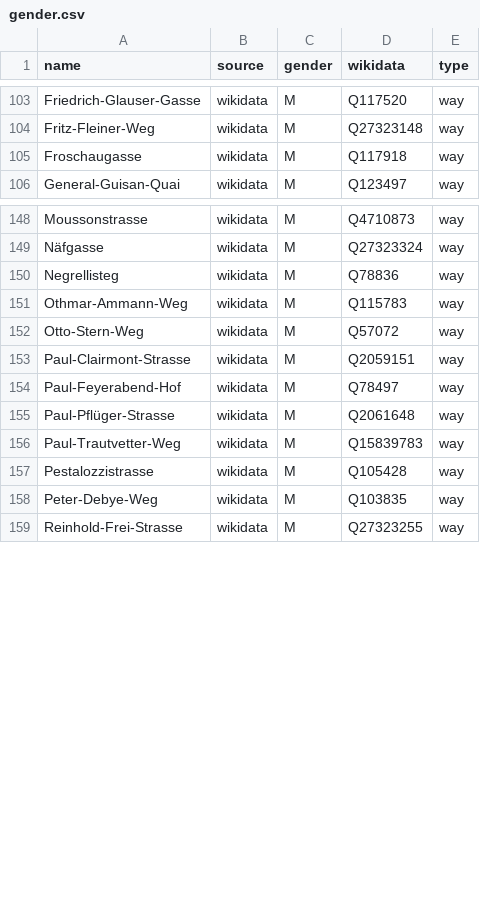
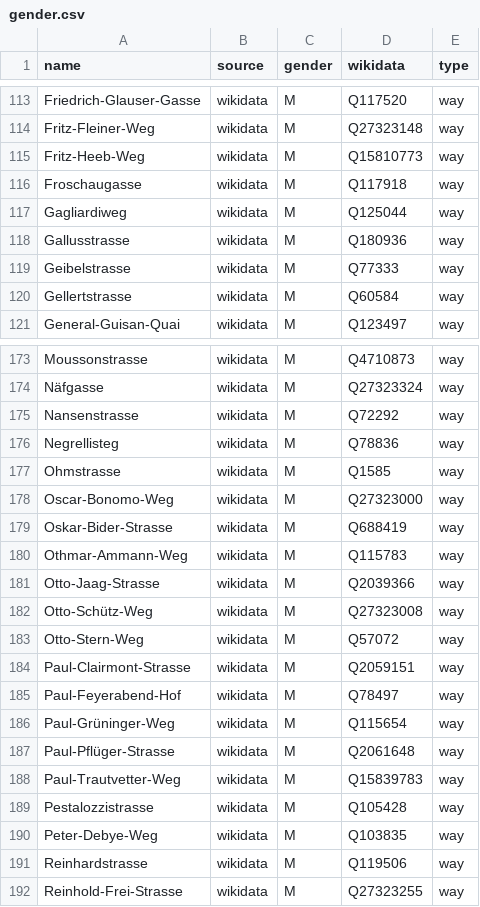
Before and after one commit to EqualStreetNames/equalstreetnames-zurich, a CSV file: data/gender.csv, drawn as a sheet; only a part is shown, gaps mark what is left out; the diff covers the shown part only.

```diff
--- a/data/gender.csv
+++ b/data/gender.csv
@@ -104,3 +114,8 @@ Friedrich-Glauser-Gasse,wikidata,M,Q117520,way
 Fritz-Fleiner-Weg,wikidata,M,Q27323148,way
+Fritz-Heeb-Weg,wikidata,M,Q15810773,way
 Froschaugasse,wikidata,M,Q117918,way
+Gagliardiweg,wikidata,M,Q125044,way
+Gallusstrasse,wikidata,M,Q180936,way
+Geibelstrasse,wikidata,M,Q77333,way
+Gellertstrasse,wikidata,M,Q60584,way
 General-Guisan-Quai,wikidata,M,Q123497,way
@@ -149,4 +174,10 @@ Moussonstrasse,wikidata,M,Q4710873,way
 Näfgasse,wikidata,M,Q27323324,way
+Nansenstrasse,wikidata,M,Q72292,way
 Negrellisteg,wikidata,M,Q78836,way
+Ohmstrasse,wikidata,M,Q1585,way
+Oscar-Bonomo-Weg,wikidata,M,Q27323000,way
+Oskar-Bider-Strasse,wikidata,M,Q688419,way
 Othmar-Ammann-Weg,wikidata,M,Q115783,way
+Otto-Jaag-Strasse,wikidata,M,Q2039366,way
+Otto-Schütz-Weg,wikidata,M,Q27323008,way
 Otto-Stern-Weg,wikidata,M,Q57072,way
@@ -154,2 +185,3 @@ Paul-Clairmont-Strasse,wikidata,M,Q2059151,way
 Paul-Feyerabend-Hof,wikidata,M,Q78497,way
+Paul-Grüninger-Weg,wikidata,M,Q115654,way
 Paul-Pflüger-Strasse,wikidata,M,Q2061648,way
@@ -158,2 +190,3 @@ Pestalozzistrasse,wikidata,M,Q105428,way
 Peter-Debye-Weg,wikidata,M,Q103835,way
+Reinhardstrasse,wikidata,M,Q119506,way
 Reinhold-Frei-Strasse,wikidata,M,Q27323255,way
```
Also changed, not shown: 24 added rows elsewhere in this file, data/other.csv, 3 other files.
